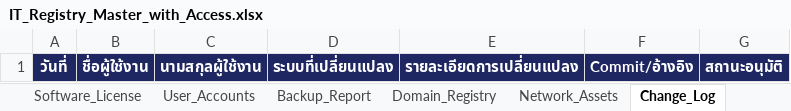
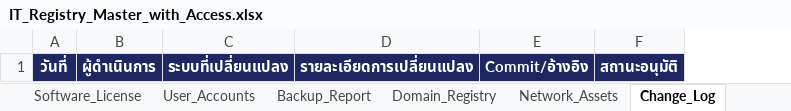
Before and after one commit to IT-htg/Executive, an Excel workbook: IT_Registry_Master_with_Access.xlsx, sheet Change_Log, drawn as a sheet; values as stored, in another font and other column widths than the file's, no borders; charts and pictures not drawn; removed rows and columns are numbered as before the commit, all else as after; the diff names each change by its address in the sheet, - before the commit and + after, or states it on an @@ line.

Commit message:
Auto-update dashboard data 2026-09-30 16:01

```diff
--- a/IT_Registry_Master_with_Access.xlsx (sheet Change_Log)
+++ b/IT_Registry_Master_with_Access.xlsx (sheet Change_Log)
-column B, row 1: ชื่อผู้ใช้งาน
-column C, row 1: นามสกุลผู้ใช้งาน
+column B, row 1: ผู้ดำเนินการ
```
